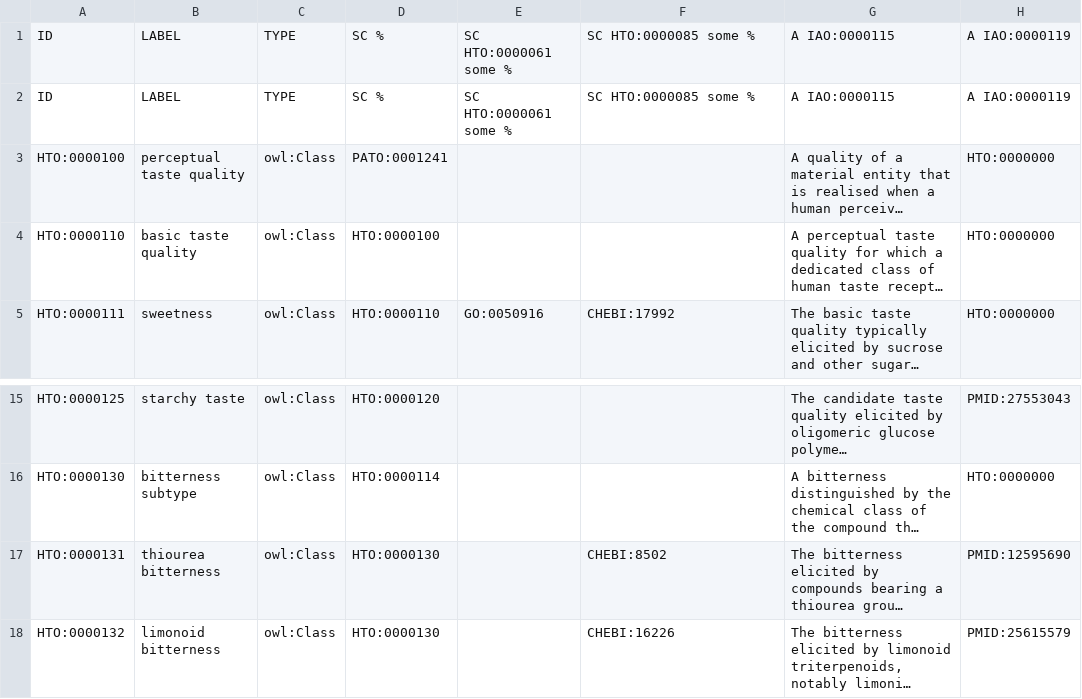
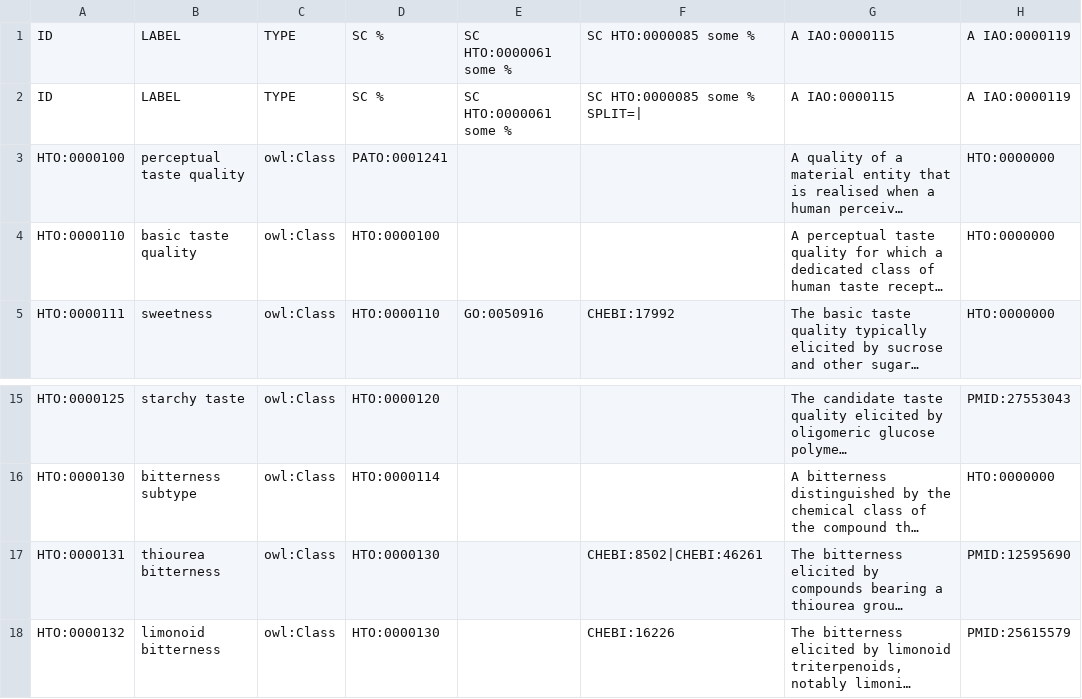
Before and after one commit to sunchang0124/human_taste_ontology, a TSV file: src/templates/qualities.tsv, drawn as a sheet; only a part is shown, gaps mark what is left out; long unchanged cells end in …; the diff names each change by its address in the sheet, - before the commit and + after, or states it on an @@ line.

```diff
--- a/src/templates/qualities.tsv
+++ b/src/templates/qualities.tsv
-F2: SC HTO:0000085 some %
+F2: SC HTO:0000085 some % SPLIT=|
-F17: CHEBI:8502
+F17: CHEBI:8502|CHEBI:46261
```
Also changed, not shown: 4 other files.
